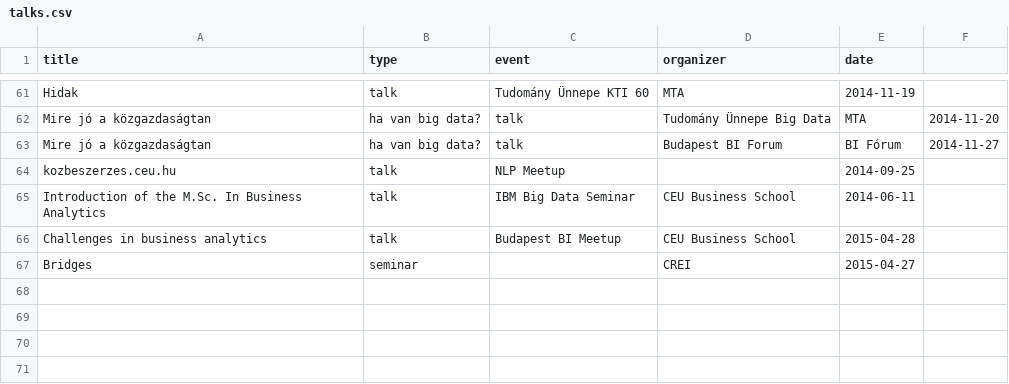
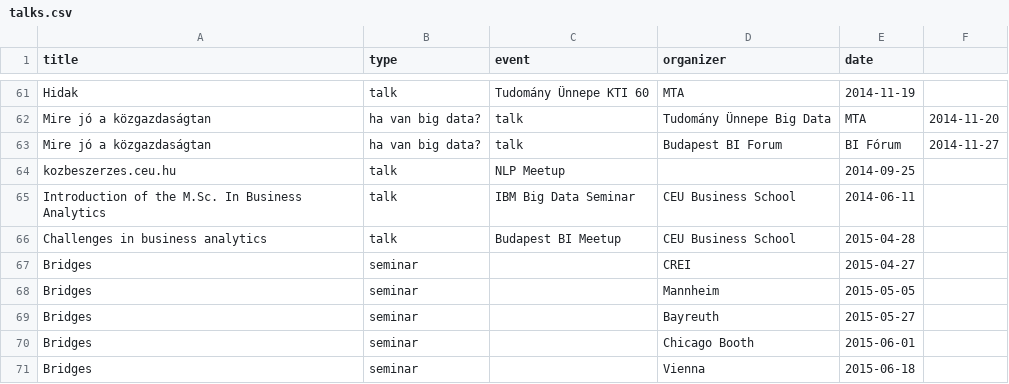
Before and after one commit to korenmiklos/koren.mk, a CSV file: content/talks.csv, drawn as a sheet; only a part is shown, gaps mark what is left out; the diff names each change by its address in the sheet, - before the commit and + after, or states it on an @@ line.

```diff
--- a/content/talks.csv
+++ b/content/talks.csv
+row 68: Bridges | seminar |  | Mannheim | 2015-05-05
+row 69: Bridges | seminar |  | Bayreuth | 2015-05-27
+row 70: Bridges | seminar |  | Chicago Booth | 2015-06-01
+row 71: Bridges | seminar |  | Vienna | 2015-06-18
```
Also changed, not shown: 1 other file.
